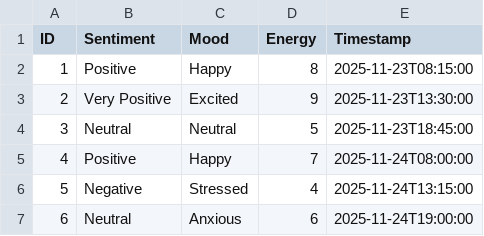
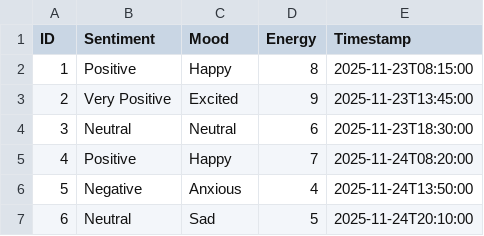
Before and after one commit to ntu-info/emogo-frontend-shane01526, a CSV file: data/questionnaire_samples.csv, drawn as a sheet; the diff names each change by its address in the sheet, - before the commit and + after, or states it on an @@ line.

```diff
--- a/data/questionnaire_samples.csv
+++ b/data/questionnaire_samples.csv
-E3 (Timestamp): 2025-11-23T13:30:00
+E3 (Timestamp): 2025-11-23T13:45:00
-D4 (Energy): 5
+D4 (Energy): 6
-E4 (Timestamp): 2025-11-23T18:45:00
+E4 (Timestamp): 2025-11-23T18:30:00
-E5 (Timestamp): 2025-11-24T08:00:00
+E5 (Timestamp): 2025-11-24T08:20:00
-C6 (Mood): Stressed
+C6 (Mood): Anxious
-E6 (Timestamp): 2025-11-24T13:15:00
+E6 (Timestamp): 2025-11-24T13:50:00
-C7 (Mood): Anxious
+C7 (Mood): Sad
-D7 (Energy): 6
+D7 (Energy): 5
-E7 (Timestamp): 2025-11-24T19:00:00
+E7 (Timestamp): 2025-11-24T20:10:00
```
Also changed, not shown: data/location_samples.csv, data/vlog_samples.csv, 4 other files.
